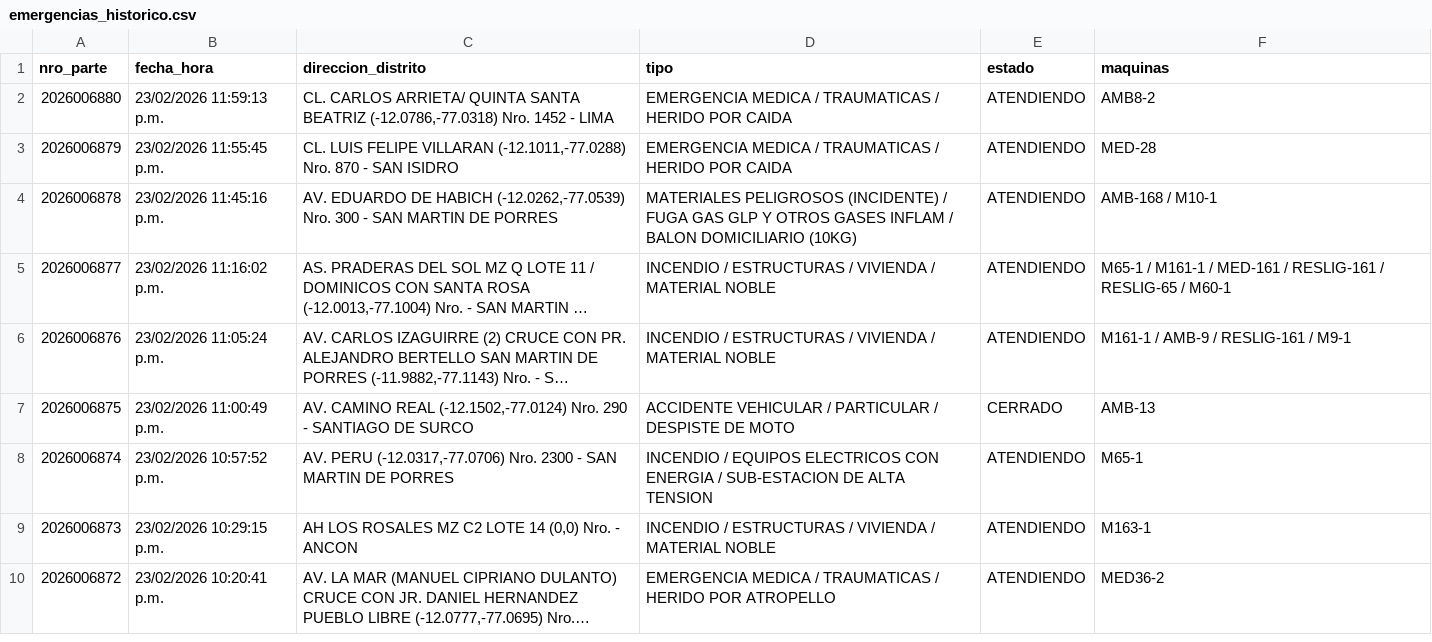
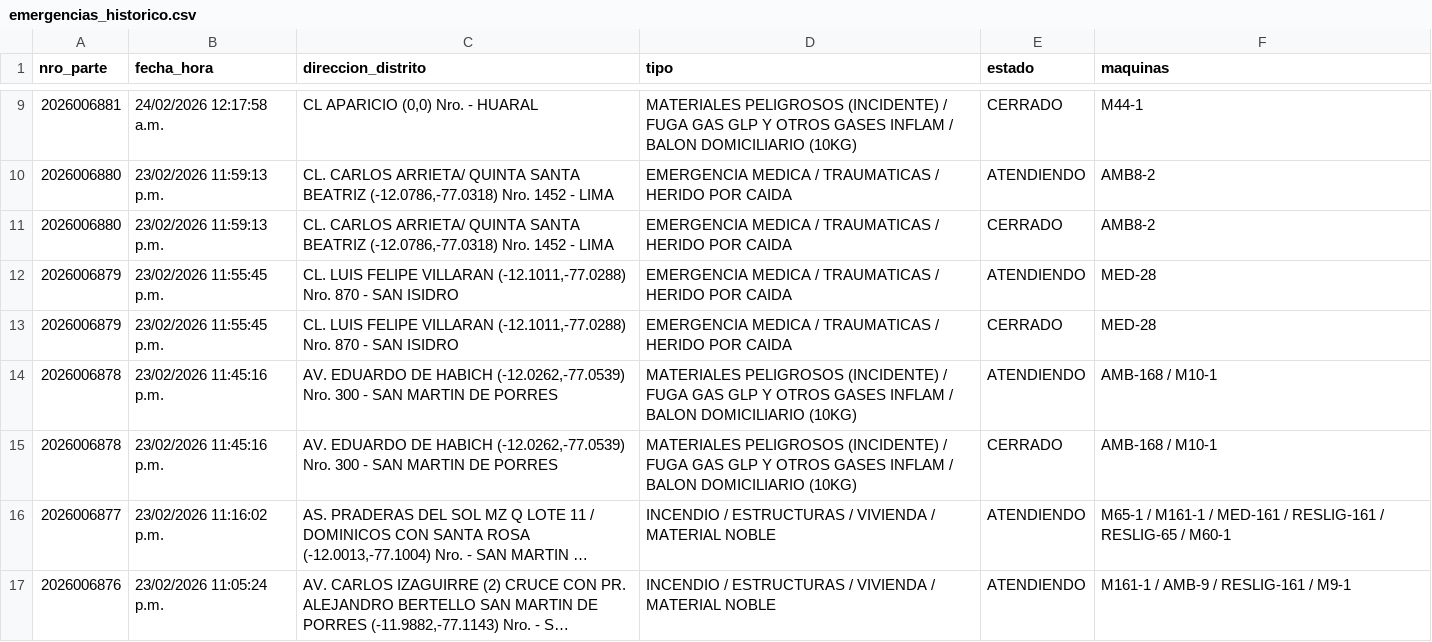
Before and after one commit to KenjiroMuriell/datamart_cgbvp, a CSV file: salida/emergencias_historico.csv, drawn as a sheet; only a part is shown, gaps mark what is left out; the shorter side is filled out with more unchanged rows; long unchanged cells end in …; the diff covers the shown part only; the diff names each change by its address in the sheet, - before the commit and + after, or states it on an @@ line.

```diff
--- a/salida/emergencias_historico.csv
+++ b/salida/emergencias_historico.csv
+row 9: 2026006881 | 24/02/2026 12:17:58 a.m. | CL APARICIO (0,0) Nro. - HUARAL | MATERIALES PELIGROSOS (INCIDENTE) / FUGA GAS GLP Y OTROS GASES INFLAM / BALON DOMICILIARIO (10KG) | CERRADO | M44-1
+row 11: 2026006880 | 23/02/2026 11:59:13 p.m. | CL. CARLOS ARRIETA/ QUINTA SANTA BEATRIZ (-12.0786,-77.0318) Nro. 1452 - LIMA | EMERGENCIA MEDICA / TRAUMATICAS / HERIDO POR CAIDA | CERRADO | AMB8-2
+row 13: 2026006879 | 23/02/2026 11:55:45 p.m. | CL. LUIS FELIPE VILLARAN (-12.1011,-77.0288) Nro. 870 - SAN ISIDRO | EMERGENCIA MEDICA / TRAUMATICAS / HERIDO POR CAIDA | CERRADO | MED-28
+row 15: 2026006878 | 23/02/2026 11:45:16 p.m. | AV. EDUARDO DE HABICH (-12.0262,-77.0539) Nro. 300 - SAN MARTIN DE PORRES | MATERIALES PELIGROSOS (INCIDENTE) / FUGA GAS GLP Y OTROS GASES INFLAM / BALON DOMICILIARIO (10KG) | CERRADO | AMB-168 / M10-1
```
Also changed, not shown: 14 added rows elsewhere in this file.
